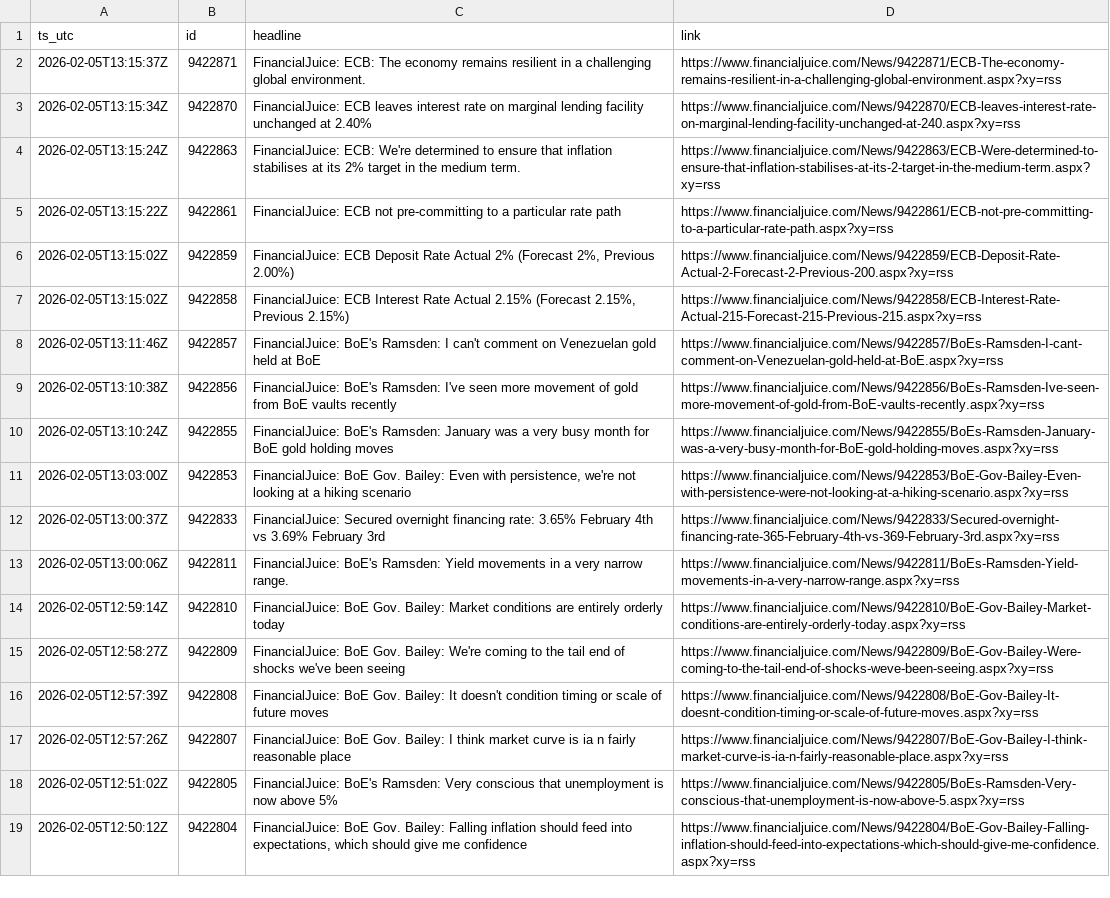
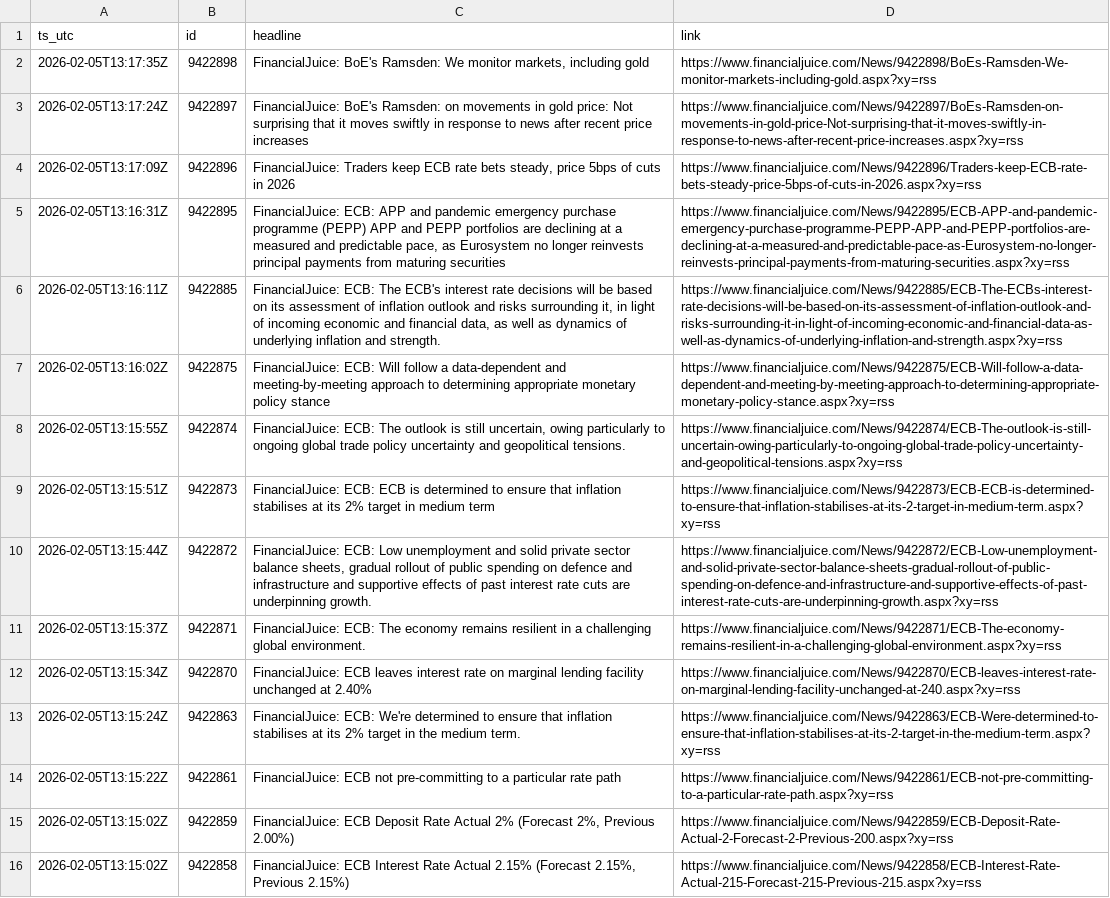
Before and after one commit to QaSH-data/econ-data, a CSV file: data/news/rss/rss_last_24h.csv, drawn as a sheet; only a part is shown; the shorter side is filled out with more unchanged rows.

Commit message:
auto: update data 2026-02-05T05:20:01

```diff
--- a/data/news/rss/rss_last_24h.csv
+++ b/data/news/rss/rss_last_24h.csv
@@ -1,2 +1,11 @@
 ts_utc,id,headline,link
+2026-02-05T13:17:35Z,9422898,"FinancialJuice: BoE's Ramsden: We monitor markets, including gold",https://www.financialjuice.com/News/9422898/BoEs-Ramsden-We-monitor-markets-including-gold.aspx?xy=rss
+2026-02-05T13:17:24Z,9422897,FinancialJuice: BoE's Ramsden: on movements in gold price: Not surprising that it moves swiftly in response to news after recent price increases,https://www.financialjuice.com/News/9422897/BoEs-Ramsden-on-movements-in-gold-price-Not-surprising-that-it-moves-swiftly-in-response-to-news-after-recent-price-increases.aspx?xy=rss
+2026-02-05T13:17:09Z,9422896,"FinancialJuice: Traders keep ECB rate bets steady, price 5bps of cuts in 2026",https://www.financialjuice.com/News/9422896/Traders-keep-ECB-rate-bets-steady-price-5bps-of-cuts-in-2026.aspx?xy=rss
+2026-02-05T13:16:31Z,9422895,"FinancialJuice: ECB: APP and pandemic emergency purchase programme (PEPP) APP and PEPP portfolios are declining at a measured and predictable pace, as Eurosystem no longer reinvests principal payments from maturing securities",https://www.financialjuice.com/News/9422895/ECB-APP-and-pandemic-emergency-purchase-programme-PEPP-APP-and-PEPP-portfolios-are-declining-at-a-measured-and-predictable-pace-as-Eurosystem-no-longer-reinvests-principal-payments-from-maturing-securities.aspx?xy=rss
+2026-02-05T13:16:11Z,9422885,"FinancialJuice: ECB: The ECB's interest rate decisions will be based on its assessment of inflation outlook and risks surrounding it, in light of incoming economic and financial data, as well as dynamics of underlying inflation and strength.",https://www.financialjuice.com/News/9422885/ECB-The-ECBs-interest-rate-decisions-will-be-based-on-its-assessment-of-inflation-outlook-and-risks-surrounding-it-in-light-of-incoming-economic-and-financial-data-as-well-as-dynamics-of-underlying-inflation-and-strength.aspx?xy=rss
+2026-02-05T13:16:02Z,9422875,FinancialJuice: ECB: Will follow a data-dependent and meeting-by-meeting approach to determining appropriate monetary policy stance,https://www.financialjuice.com/News/9422875/ECB-Will-follow-a-data-dependent-and-meeting-by-meeting-approach-to-determining-appropriate-monetary-policy-stance.aspx?xy=rss
+2026-02-05T13:15:55Z,9422874,"FinancialJuice: ECB: The outlook is still uncertain, owing particularly to ongoing global trade policy uncertainty and geopolitical tensions.",https://www.financialjuice.com/News/9422874/ECB-The-outlook-is-still-uncertain-owing-particularly-to-ongoing-global-trade-policy-uncertainty-and-geopolitical-tensions.aspx?xy=rss
+2026-02-05T13:15:51Z,9422873,FinancialJuice: ECB: ECB is determined to ensure that inflation stabilises at its 2% target in medium term,https://www.financialjuice.com/News/9422873/ECB-ECB-is-determined-to-ensure-that-inflation-stabilises-at-its-2-target-in-medium-term.aspx?xy=rss
+2026-02-05T13:15:44Z,9422872,"FinancialJuice: ECB: Low unemployment and solid private sector balance sheets, gradual rollout of public spending on defence and infrastructure and supportive effects of past interest rate cuts are underpinning growth.",https://www.financialjuice.com/News/9422872/ECB-Low-unemployment-and-solid-private-sector-balance-sheets-gradual-rollout-of-public-spending-on-defence-and-infrastructure-and-supportive-effects-of-past-interest-rate-cuts-are-underpinning-growth.aspx?xy=rss
 2026-02-05T13:15:37Z,9422871,FinancialJuice: ECB: The economy remains resilient in a challenging global environment.,https://www.financialjuice.com/News/9422871/ECB-The-economy-remains-resilient-in-a-challenging-global-environment.aspx?xy=rss
```
Also changed, not shown: 1 other file.
